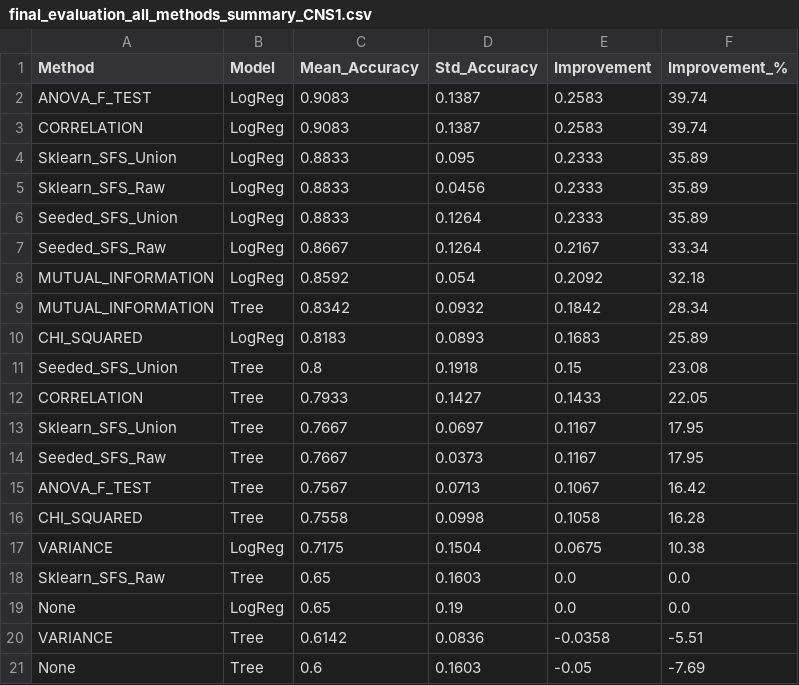
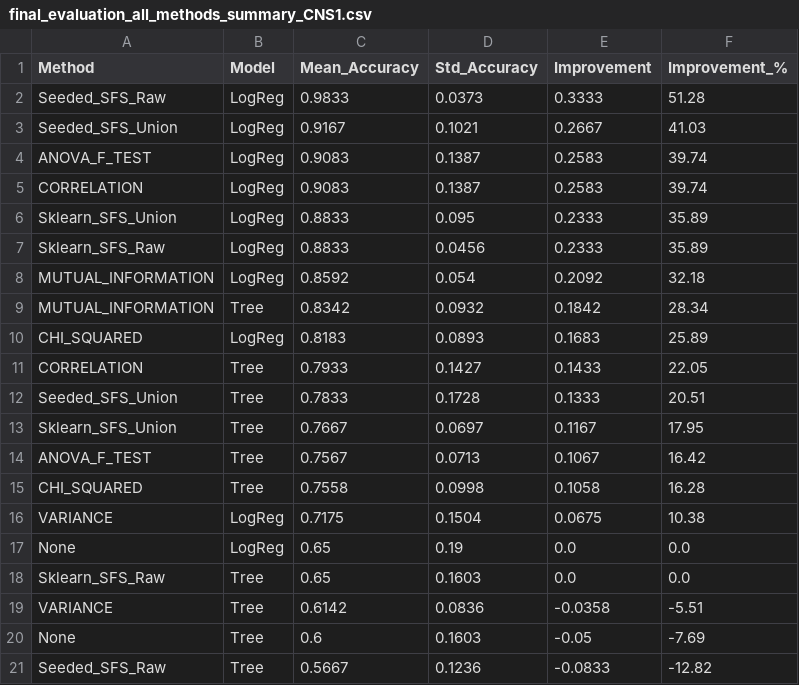
Before and after one commit to dnhfan/seeded_sequence_forward_selection, a CSV file: results/CNS1/evaluation/reports/final_evaluation_all_methods_summary_CNS1.csv, drawn as a sheet.

Commit message:
feat: CNS1 benchmark script + result

```diff
--- a/results/CNS1/evaluation/reports/final_evaluation_all_methods_summary_CNS1.csv
+++ b/results/CNS1/evaluation/reports/final_evaluation_all_methods_summary_CNS1.csv
@@ -1,2 +1,4 @@
 Method,Model,Mean_Accuracy,Std_Accuracy,Improvement,Improvement_%
+Seeded_SFS_Raw,LogReg,0.9833,0.0373,0.3333,51.28
+Seeded_SFS_Union,LogReg,0.9167,0.1021,0.2667,41.03
 ANOVA_F_TEST,LogReg,0.9083,0.1387,0.2583,39.74
@@ -5,4 +7,2 @@ Sklearn_SFS_Union,LogReg,0.8833,0.095,0.2333,35.89
 Sklearn_SFS_Raw,LogReg,0.8833,0.0456,0.2333,35.89
-Seeded_SFS_Union,LogReg,0.8833,0.1264,0.2333,35.89
-Seeded_SFS_Raw,LogReg,0.8667,0.1264,0.2167,33.34
 MUTUAL_INFORMATION,LogReg,0.8592,0.054,0.2092,32.18
@@ -10,6 +10,5 @@ MUTUAL_INFORMATION,Tree,0.8342,0.0932,0.1842,28.34
 CHI_SQUARED,LogReg,0.8183,0.0893,0.1683,25.89
-Seeded_SFS_Union,Tree,0.8,0.1918,0.15,23.08
 CORRELATION,Tree,0.7933,0.1427,0.1433,22.05
+Seeded_SFS_Union,Tree,0.7833,0.1728,0.1333,20.51
 Sklearn_SFS_Union,Tree,0.7667,0.0697,0.1167,17.95
-Seeded_SFS_Raw,Tree,0.7667,0.0373,0.1167,17.95
 ANOVA_F_TEST,Tree,0.7567,0.0713,0.1067,16.42
@@ -17,5 +16,6 @@ CHI_SQUARED,Tree,0.7558,0.0998,0.1058,16.28
 VARIANCE,LogReg,0.7175,0.1504,0.0675,10.38
+None,LogReg,0.65,0.19,0.0,0.0
 Sklearn_SFS_Raw,Tree,0.65,0.1603,0.0,0.0
-None,LogReg,0.65,0.19,0.0,0.0
 VARIANCE,Tree,0.6142,0.0836,-0.0358,-5.51
 None,Tree,0.6,0.1603,-0.05,-7.69
+Seeded_SFS_Raw,Tree,0.5667,0.1236,-0.0833,-12.82
```
Also changed, not shown: 36 other files.
